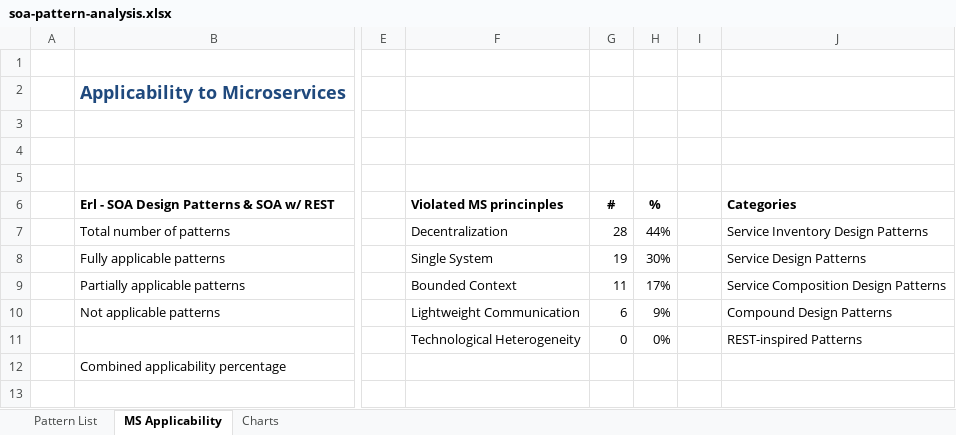
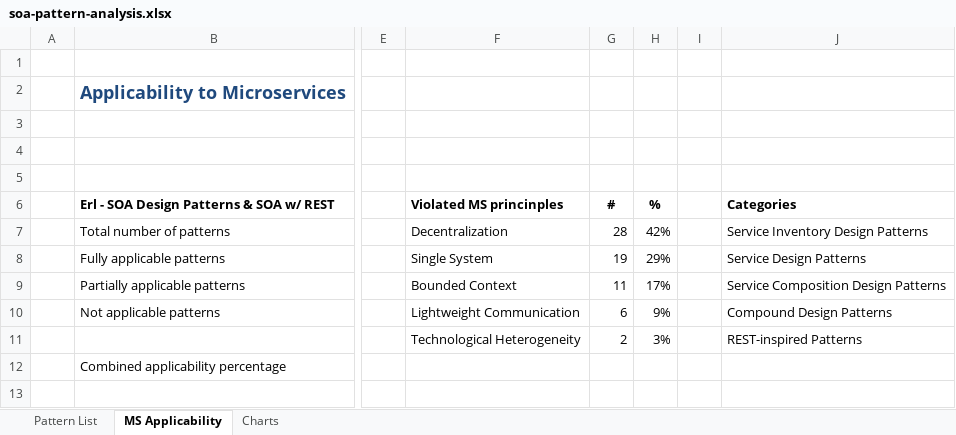
Before and after one commit to xJREB/research-soa-patterns-for-microservices, an Excel workbook: soa-pattern-analysis.xlsx, sheet MS Applicability, drawn as a sheet; only a part is shown, gaps mark what is left out; values as stored, in another font and other column widths than the file's, no borders; the diff names each change by its address in the sheet, - before the commit and + after, or states it on an @@ line.

```diff
--- a/soa-pattern-analysis.xlsx (sheet MS Applicability)
+++ b/soa-pattern-analysis.xlsx (sheet MS Applicability)
-H7: 44%
+H7: 42%
-H8: 30%
+H8: 29%
-G11: 0
+G11: 2
-H11: 0%
+H11: 3%
```
Also changed, not shown: sheet Pattern List, charts or pictures.
